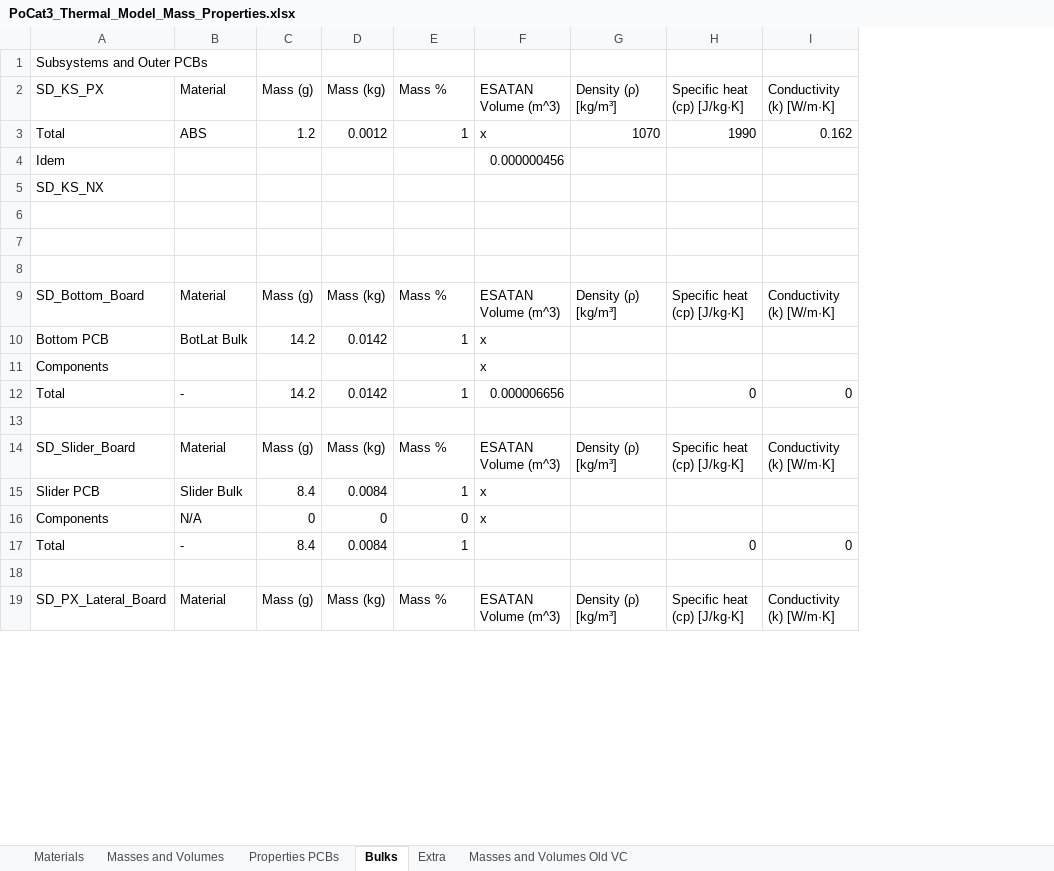
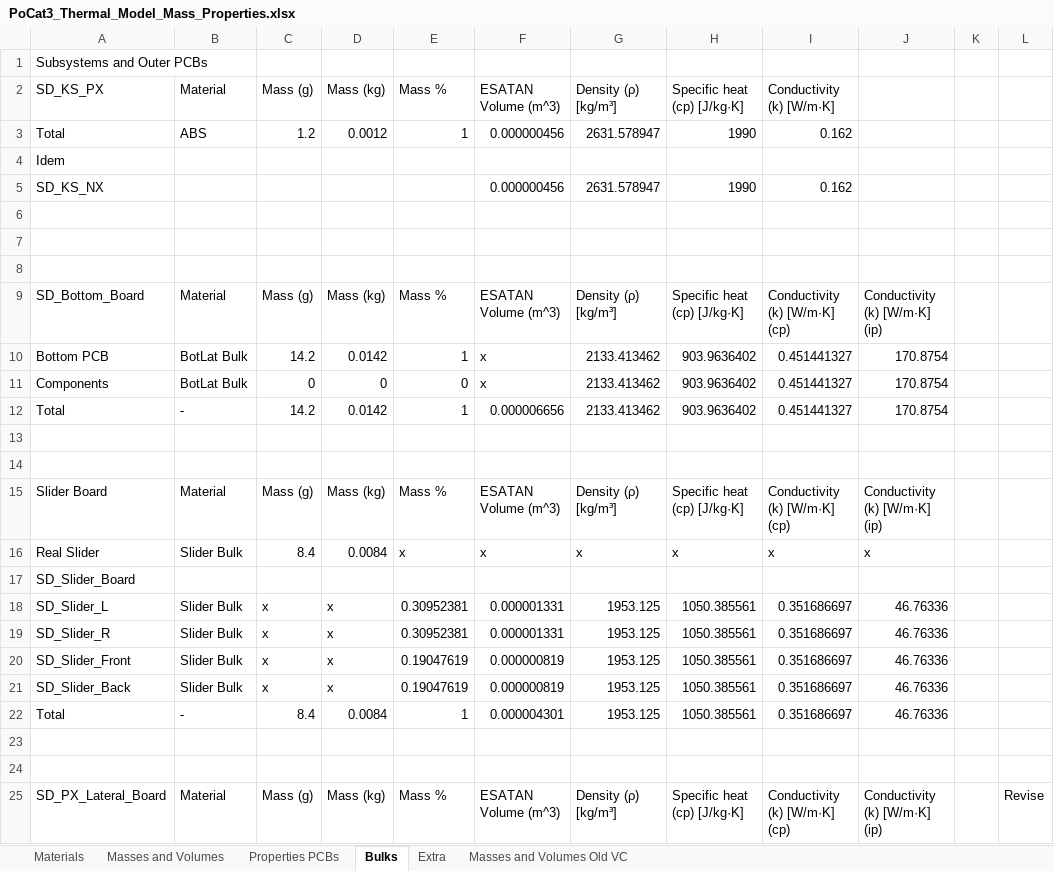
Before and after one commit to o-pvnrt/PoCat-Thermal, an Excel workbook: PoCat3_Thermal_Model_Mass_Properties.xlsx, sheet Bulks, drawn as a sheet; only a part is shown; values as stored, in another font and other column widths than the file's, no cell formats; removed rows and columns are numbered as before the commit, all else as after; the diff covers the shown part only; the diff names each change by its address in the sheet, - before the commit and + after, or states it on an @@ line.

```diff
--- a/PoCat3_Thermal_Model_Mass_Properties.xlsx (sheet Bulks)
+++ b/PoCat3_Thermal_Model_Mass_Properties.xlsx (sheet Bulks)
-column I, rows 2-3: Conductivity (k) [W/m·K] | 0.162; row 9: Conductivity (k) [W/m·K]; rows 12-14: 0 |  | Conductivity (k) [W/m·K]; rows 17-19: 0 |  | Conductivity (k) [W/m·K]
+column I, rows 2-3: Conductivity (k) [W/m·K] | 0.162; rows 9-10: Conductivity (k) [W/m·K] (cp) | 0.451441327; row 12: 0.451441327; rows 15-16: Conductivity (k) [W/m·K] (cp) | x; row 22: 0.351686697; row 25: Conductivity (k) [W/m·K] (cp)
+column J, rows 9-10: Conductivity (k) [W/m·K] (ip) | 170.8754; row 12: 170.8754; rows 15-16: Conductivity (k) [W/m·K] (ip) | x; row 22: 46.76336; row 25: Conductivity (k) [W/m·K] (ip)
+column K, empty
+column L, row 25: Revise
-F3: x
+F3: 0.000000456
-G3: 1070
+G3: 2631.578947
-F4: 0.000000456
+F4: (empty)
-row 5: SD_KS_NX
+row 5: SD_KS_NX |  |  |  |  | 0.000000456 | 2631.578947 | 1990 | 0.162
-G10: (empty)
+G10: 2133.413462
-H10: (empty)
+H10: 903.9636402
-row 11: Components |  |  |  |  | x
+row 11: Components | BotLat Bulk | 0 | 0 | 0 | x | 2133.413462 | 903.9636402 | 0.451441327 | 170.8754
-G12: (empty)
+G12: 2133.413462
-H12: 0
+H12: 903.9636402
+row 14: (empty)
-A15: SD_Slider_Board
+A15: Slider Board
-A16: Slider PCB
+A16: Real Slider
-E16: 1
+E16: x
-G16: (empty)
+G16: x
-H16: (empty)
+H16: x
-row 16: Components | N/A | 0 | 0 | 0 | x
+row 17: SD_Slider_Board
+row 18: SD_Slider_L | Slider Bulk | x | x | 0.30952381 | 0.000001331 | 1953.125 | 1050.385561 | 0.351686697 | 46.76336
+row 19: SD_Slider_R | Slider Bulk | x | x | 0.30952381 | 0.000001331 | 1953.125 | 1050.385561 | 0.351686697 | 46.76336
+row 20: SD_Slider_Front | Slider Bulk | x | x | 0.19047619 | 0.000000819 | 1953.125 | 1050.385561 | 0.351686697 | 46.76336
+row 21: SD_Slider_Back | Slider Bulk | x | x | 0.19047619 | 0.000000819 | 1953.125 | 1050.385561 | 0.351686697 | 46.76336
-F22: (empty)
+F22: 0.000004301
-G22: (empty)
+G22: 1953.125
-H22: 0
+H22: 1050.385561
+row 23: (empty)
```
Also changed, not shown: 16 added rows, 17 removed rows and 119 edited cells elsewhere in this sheet, sheet Properties PCBs, sheet Extra, sheet Masses and Volumes, cell formats, formulas that keep their value.
